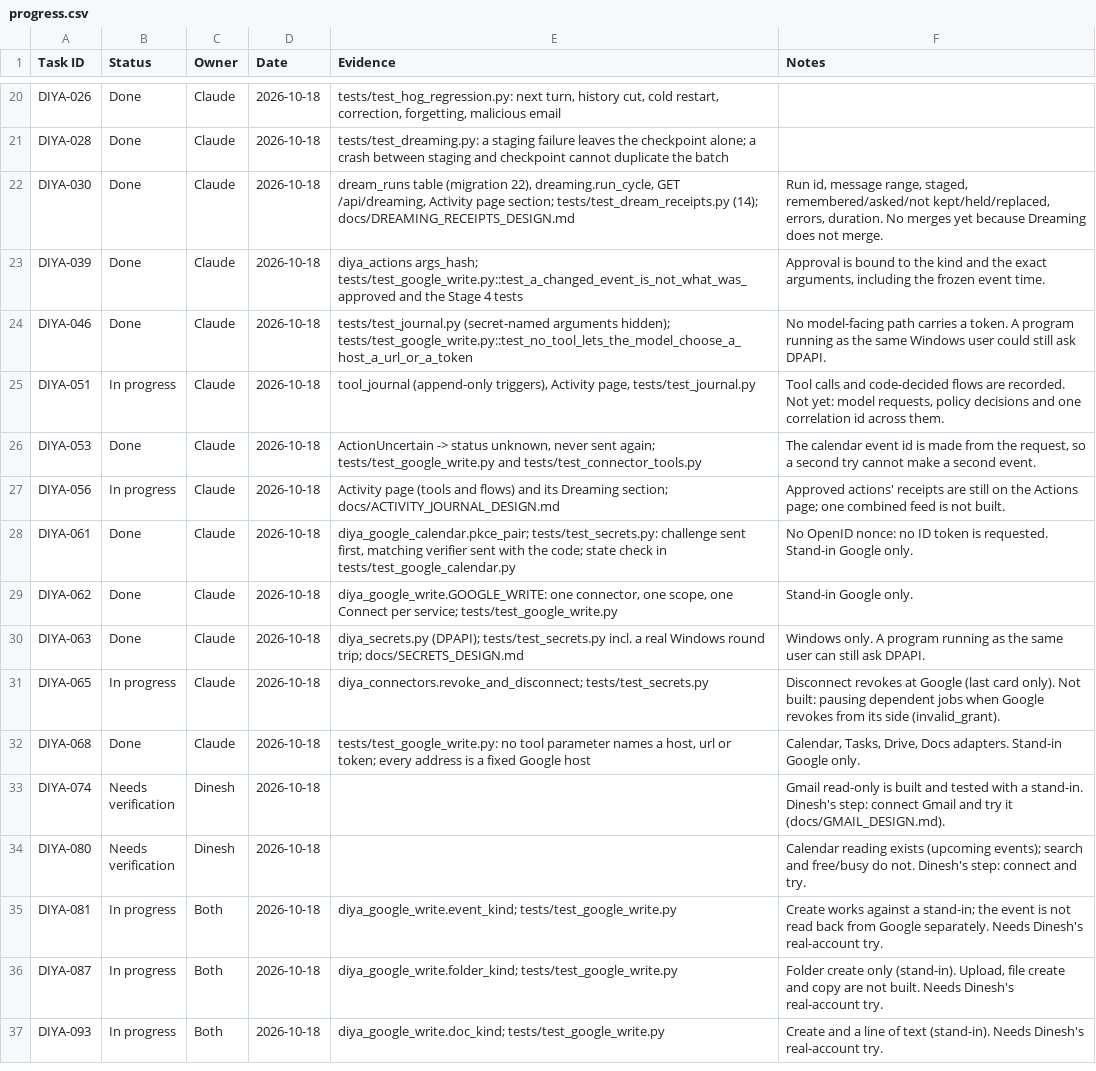
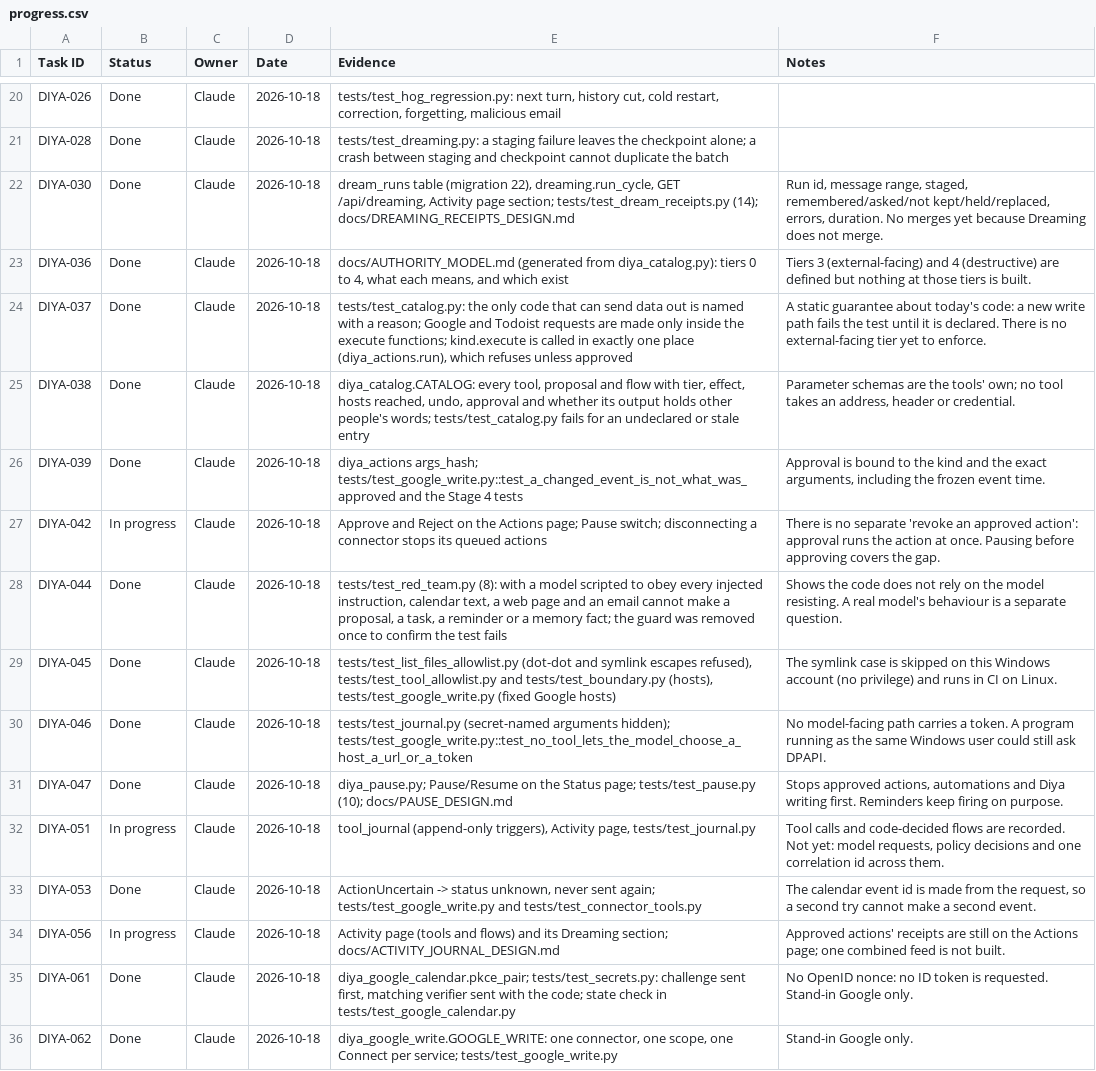
Before and after one commit to dineshyadav03/diya, a CSV file: docs/tracker/progress.csv, drawn as a sheet; only a part is shown, gaps mark what is left out; the shorter side is filled out with more unchanged rows; the diff names each change by its address in the sheet, - before the commit and + after, or states it on an @@ line.

```diff
--- a/docs/tracker/progress.csv
+++ b/docs/tracker/progress.csv
+row 23: DIYA-036 | Done | Claude | 2026-10-18 | docs/AUTHORITY_MODEL.md (generated from diya_catalog.py): tiers 0 to 4, what each means, and which exist | Tiers 3 (external-facing) and 4 (destructive) are defined but nothing at those tiers is built.
+row 24: DIYA-037 | Done | Claude | 2026-10-18 | tests/test_catalog.py: the only code that can send data out is named with a reason; Google and Todoist requests are made only inside the execute functions; kind.execute is called in exactly one place (diya_actions.run), which refuses unless approved | A static guarantee about today's code: a new write path fails the test until it is declared. There is no external-facing tier yet to enforce.
+row 25: DIYA-038 | Done | Claude | 2026-10-18 | diya_catalog.CATALOG: every tool, proposal and flow with tier, effect, hosts reached, undo, approval and whether its output holds other people's words; tests/test_catalog.py fails for an undeclared or stale entry | Parameter schemas are the tools' own; no tool takes an address, header or credential.
+row 27: DIYA-042 | In progress | Claude | 2026-10-18 | Approve and Reject on the Actions page; Pause switch; disconnecting a connector stops its queued actions | There is no separate 'revoke an approved action': approval runs the action at once. Pausing before approving covers the gap.
+row 28: DIYA-044 | Done | Claude | 2026-10-18 | tests/test_red_team.py (8): with a model scripted to obey every injected instruction, calendar text, a web page and an email cannot make a proposal, a task, a reminder or a memory fact; the guard was removed once to confirm the test fails | Shows the code does not rely on the model resisting. A real model's behaviour is a separate question.
+row 29: DIYA-045 | Done | Claude | 2026-10-18 | tests/test_list_files_allowlist.py (dot-dot and symlink escapes refused), tests/test_tool_allowlist.py and tests/test_boundary.py (hosts), tests/test_google_write.py (fixed Google hosts) | The symlink case is skipped on this Windows account (no privilege) and runs in CI on Linux.
+row 31: DIYA-047 | Done | Claude | 2026-10-18 | diya_pause.py; Pause/Resume on the Status page; tests/test_pause.py (10); docs/PAUSE_DESIGN.md | Stops approved actions, automations and Diya writing first. Reminders keep firing on purpose.
```
Also changed, not shown: 21 other files.
